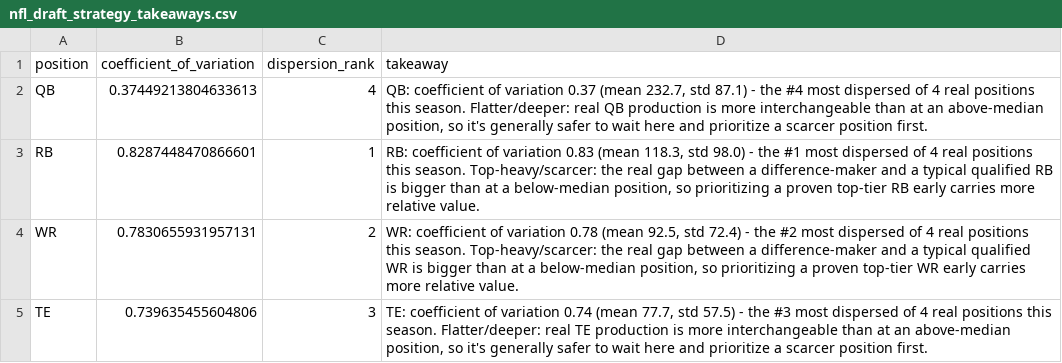
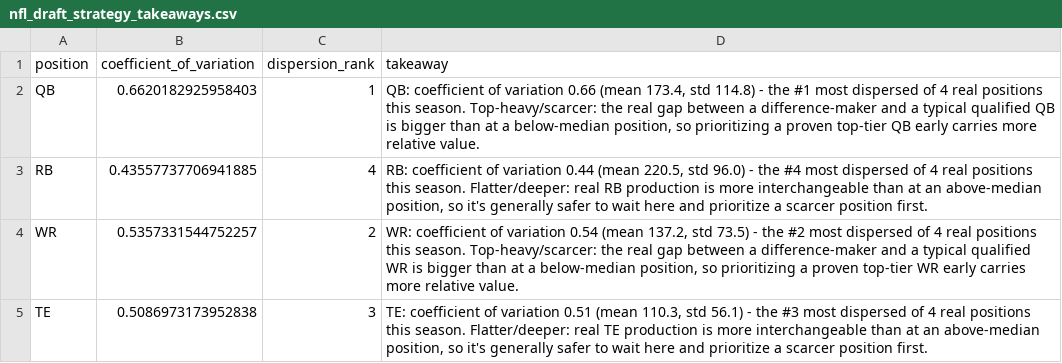
Before and after one commit to JMerchen/mlb_metrics, a CSV file: docs/data/nfl_draft_strategy_takeaways.csv, drawn as a sheet.

```diff
--- a/docs/data/nfl_draft_strategy_takeaways.csv
+++ b/docs/data/nfl_draft_strategy_takeaways.csv
@@ -1,5 +1,5 @@
 position,coefficient_of_variation,dispersion_rank,takeaway
-QB,0.37449213804633613,4,"QB: coefficient of variation 0.37 (mean 232.7, std 87.1) - the #4 most dispersed of 4 real positions this season. Flatter/deeper: real QB production is more interchangeable than at an above-median position, so it's generally safer to wait here and prioritize a scarcer position first."
-RB,0.8287448470866601,1,"RB: coefficient of variation 0.83 (mean 118.3, std 98.0) - the #1 most dispersed of 4 real positions this season. Top-heavy/scarcer: the real gap between a difference-maker and a typical qualified RB is bigger than at a below-median position, so prioritizing a proven top-tier RB early carries more relative value."
-WR,0.7830655931957131,2,"WR: coefficient of variation 0.78 (mean 92.5, std 72.4) - the #2 most dispersed of 4 real positions this season. Top-heavy/scarcer: the real gap between a difference-maker and a typical qualified WR is bigger than at a below-median position, so prioritizing a proven top-tier WR early carries more relative value."
-TE,0.739635455604806,3,"TE: coefficient of variation 0.74 (mean 77.7, std 57.5) - the #3 most dispersed of 4 real positions this season. Flatter/deeper: real TE production is more interchangeable than at an above-median position, so it's generally safer to wait here and prioritize a scarcer position first."
+QB,0.6620182925958403,1,"QB: coefficient of variation 0.66 (mean 173.4, std 114.8) - the #1 most dispersed of 4 real positions this season. Top-heavy/scarcer: the real gap between a difference-maker and a typical qualified QB is bigger than at a below-median position, so prioritizing a proven top-tier QB early carries more relative value."
+RB,0.43557737706941885,4,"RB: coefficient of variation 0.44 (mean 220.5, std 96.0) - the #4 most dispersed of 4 real positions this season. Flatter/deeper: real RB production is more interchangeable than at an above-median position, so it's generally safer to wait here and prioritize a scarcer position first."
+WR,0.5357331544752257,2,"WR: coefficient of variation 0.54 (mean 137.2, std 73.5) - the #2 most dispersed of 4 real positions this season. Top-heavy/scarcer: the real gap between a difference-maker and a typical qualified WR is bigger than at a below-median position, so prioritizing a proven top-tier WR early carries more relative value."
+TE,0.5086973173952838,3,"TE: coefficient of variation 0.51 (mean 110.3, std 56.1) - the #3 most dispersed of 4 real positions this season. Flatter/deeper: real TE production is more interchangeable than at an above-median position, so it's generally safer to wait here and prioritize a scarcer position first."
```
Also changed, not shown: docs/data/nfl_position_scarcity.csv, 20 other files.
